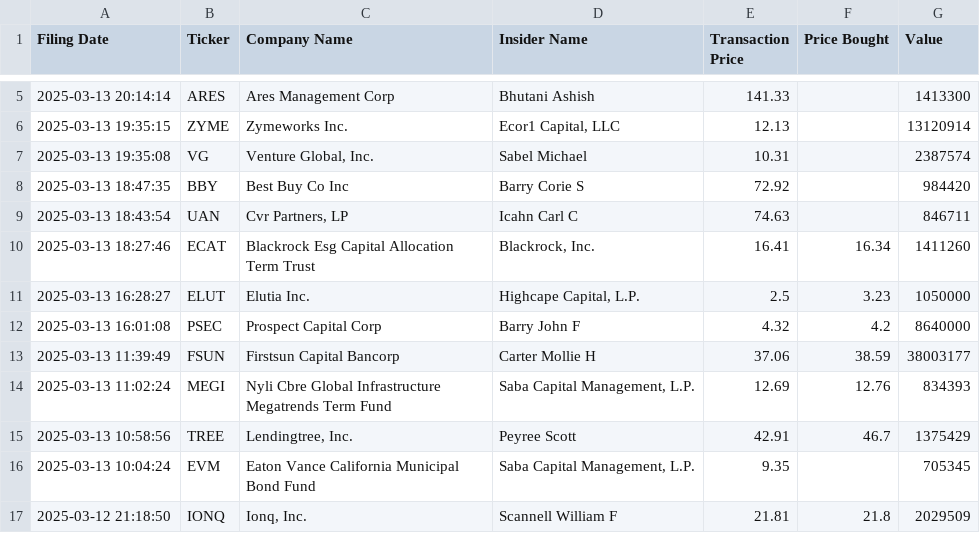
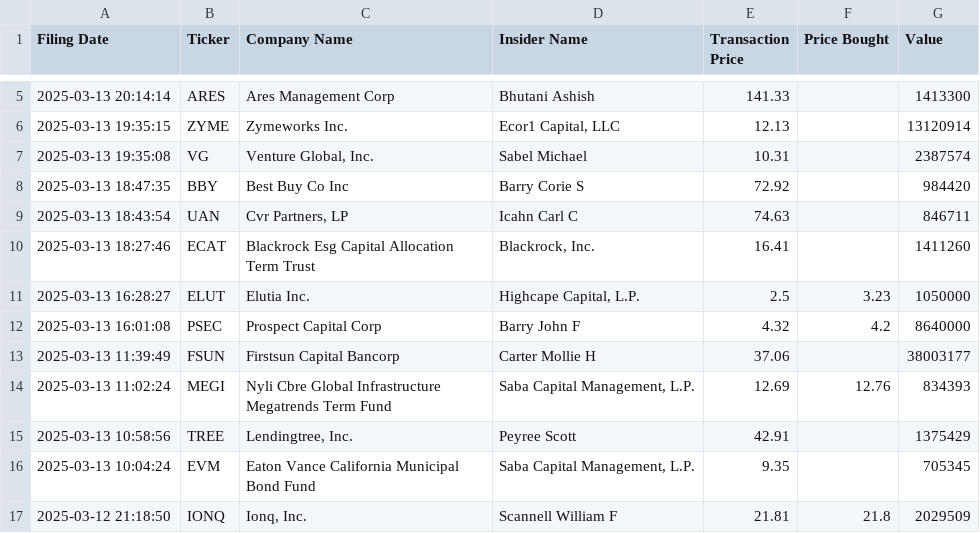
Before and after one commit to avillanuevak/Insider_Trades, a CSV file: Scraping/insider_buys.csv, drawn as a sheet; only a part is shown, gaps mark what is left out.

```diff
--- a/Scraping/insider_buys.csv
+++ b/Scraping/insider_buys.csv
@@ -9,8 +9,8 @@ Filing Date,Ticker,Company Name,Insider Name,Transaction Price,Price Bought,Valu
 2025-03-13 18:43:54,UAN,"Cvr Partners, LP",Icahn Carl C,74.63,,846711
-2025-03-13 18:27:46,ECAT,Blackrock Esg Capital Allocation Term Trust,"Blackrock, Inc.",16.41,16.34,1411260
+2025-03-13 18:27:46,ECAT,Blackrock Esg Capital Allocation Term Trust,"Blackrock, Inc.",16.41,,1411260
 2025-03-13 16:28:27,ELUT,Elutia Inc.,"Highcape Capital, L.P.",2.5,3.23,1050000
 2025-03-13 16:01:08,PSEC,Prospect Capital Corp,Barry John F,4.32,4.2,8640000
-2025-03-13 11:39:49,FSUN,Firstsun Capital Bancorp,Carter Mollie H,37.06,38.59,38003177
+2025-03-13 11:39:49,FSUN,Firstsun Capital Bancorp,Carter Mollie H,37.06,,38003177
 2025-03-13 11:02:24,MEGI,Nyli Cbre Global Infrastructure Megatrends Term Fund,"Saba Capital Management, L.P.",12.69,12.76,834393
-2025-03-13 10:58:56,TREE,"Lendingtree, Inc.",Peyree Scott,42.91,46.7,1375429
+2025-03-13 10:58:56,TREE,"Lendingtree, Inc.",Peyree Scott,42.91,,1375429
 2025-03-13 10:04:24,EVM,Eaton Vance California Municipal Bond Fund,"Saba Capital Management, L.P.",9.35,,705345
```
Also changed, not shown: 1 other file.
